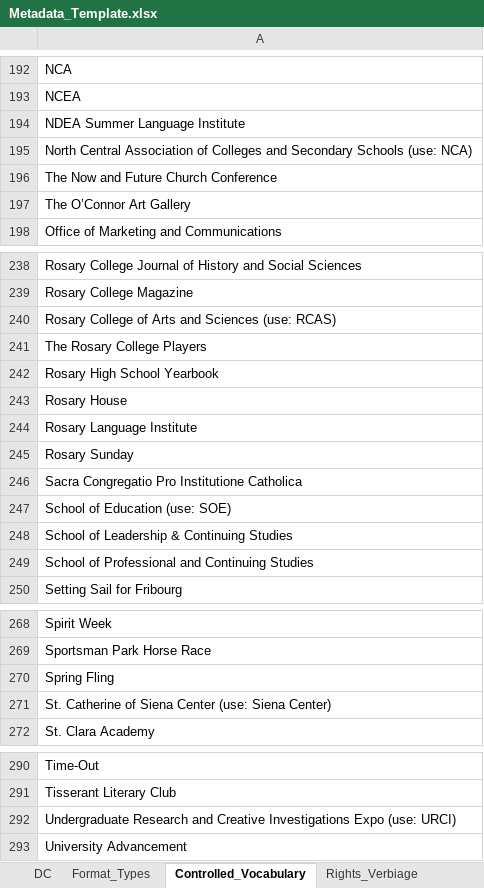
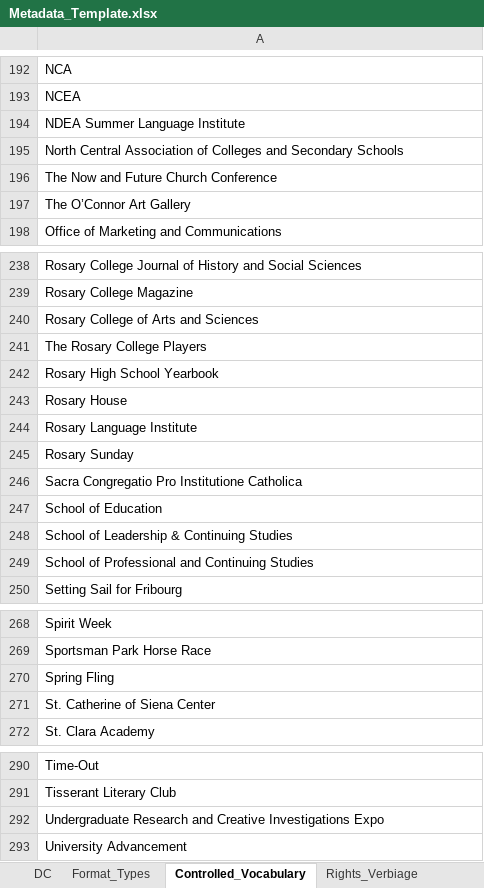
Before and after one commit to ElviraV120/archives_metadata_utility_tool, an Excel workbook: Metadata_Template.xlsx, sheet Controlled_Vocabulary, drawn as a sheet; only a part is shown, gaps mark what is left out; values as stored, in another font and other column widths than the file's, no borders; the diff covers the shown part only; the diff names each change by its address in the sheet, - before the commit and + after, or states it on an @@ line.

```diff
--- a/Metadata_Template.xlsx (sheet Controlled_Vocabulary)
+++ b/Metadata_Template.xlsx (sheet Controlled_Vocabulary)
-A195: …Secondary Schools (use: NCA)
+A195: …Secondary Schools
-A240: Rosary College of Arts and Sciences (use: RCAS)
+A240: Rosary College of Arts and Sciences
-A247: School of Education (use: SOE)
+A247: School of Education
-A271: St. Catherine of Siena Center (use: Siena Center)
+A271: St. Catherine of Siena Center
-A292: …Investigations Expo (use: URCI)
+A292: …Investigations Expo
```
Also changed, not shown: 10 edited cells elsewhere in this sheet, 26 other files.
